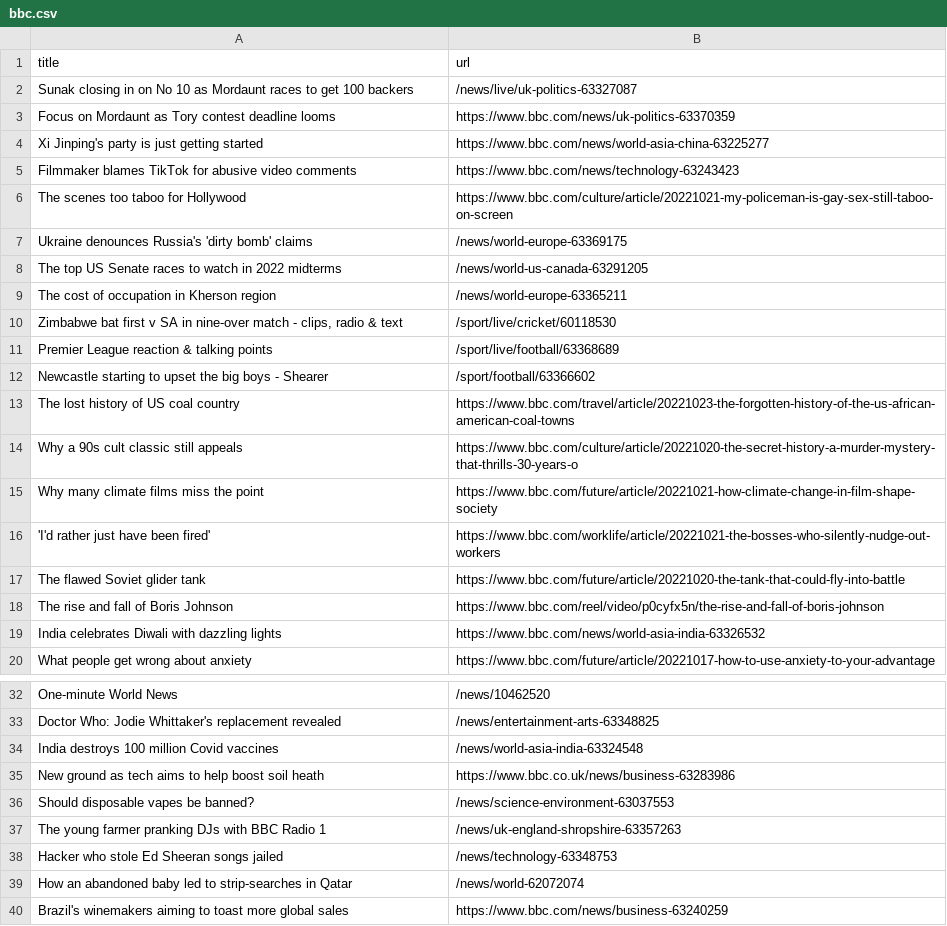
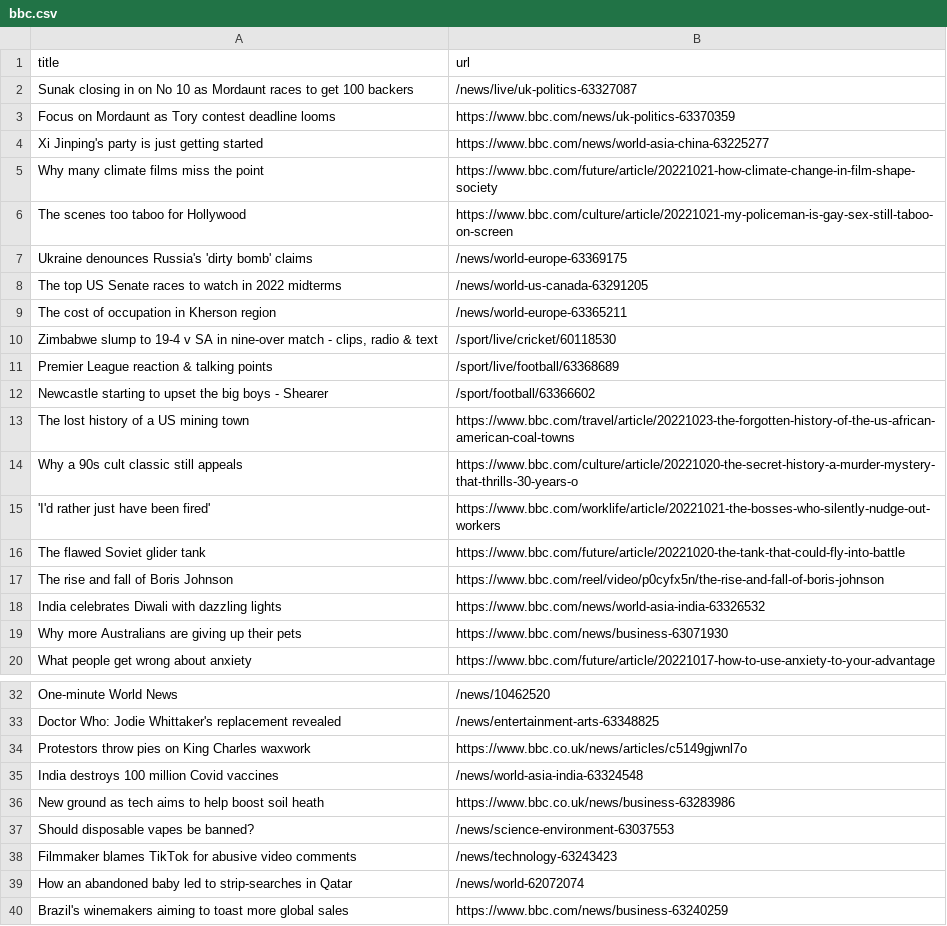
Before and after one commit to yikchun-l/bbc-scraper-tutorial, a CSV file: bbc.csv, drawn as a sheet; only a part is shown, gaps mark what is left out.

```diff
--- a/bbc.csv
+++ b/bbc.csv
@@ -4,3 +4,3 @@ Focus on Mordaunt as Tory contest deadline looms,https://www.bbc.com/news/uk-pol
 Xi Jinping's party is just getting started,https://www.bbc.com/news/world-asia-china-63225277
-Filmmaker blames TikTok for abusive video comments,https://www.bbc.com/news/technology-63243423
+Why many climate films miss the point,https://www.bbc.com/future/article/20221021-how-climate-change-in-film-shape-society
 The scenes too taboo for Hollywood,https://www.bbc.com/culture/article/20221021-my-policeman-is-gay-sex-still-taboo-on-screen
@@ -9,8 +9,7 @@ The top US Senate races to watch in 2022 midterms,/news/world-us-canada-63291205
 The cost of occupation in Kherson region,/news/world-europe-63365211
-"Zimbabwe bat first v SA in nine-over match - clips, radio & text",/sport/live/cricket/60118530
+"Zimbabwe slump to 19-4 v SA in nine-over match - clips, radio & text",/sport/live/cricket/60118530
 Premier League reaction & talking points,/sport/live/football/63368689
 Newcastle starting to upset the big boys - Shearer,/sport/football/63366602
-The lost history of US coal country,https://www.bbc.com/travel/article/20221023-the-forgotten-history-of-the-us-african-american-coal-towns
+The lost history of a US mining town,https://www.bbc.com/travel/article/20221023-the-forgotten-history-of-the-us-african-american-coal-towns
 Why a 90s cult classic still appeals,https://www.bbc.com/culture/article/20221020-the-secret-history-a-murder-mystery-that-thrills-30-years-o
-Why many climate films miss the point,https://www.bbc.com/future/article/20221021-how-climate-change-in-film-shape-society
 'I'd rather just have been fired',https://www.bbc.com/worklife/article/20221021-the-bosses-who-silently-nudge-out-workers
@@ -19,2 +18,3 @@ The rise and fall of Boris Johnson,https://www.bbc.com/reel/video/p0cyfx5n/the-r
 India celebrates Diwali with dazzling lights,https://www.bbc.com/news/world-asia-india-63326532
+Why more Australians are giving up their pets,https://www.bbc.com/news/business-63071930
 What people get wrong about anxiety,https://www.bbc.com/future/article/20221017-how-to-use-anxiety-to-your-advantage
@@ -33,2 +33,3 @@ One-minute World News,/news/10462520
 Doctor Who: Jodie Whittaker's replacement revealed,/news/entertainment-arts-63348825
+Protestors throw pies on King Charles waxwork,https://www.bbc.co.uk/news/articles/c5149gjwnl7o
 India destroys 100 million Covid vaccines,/news/world-asia-india-63324548
@@ -36,4 +37,3 @@ New ground as tech aims to help boost soil heath,https://www.bbc.co.uk/news/busi
 Should disposable vapes be banned?,/news/science-environment-63037553
-The young farmer pranking DJs with BBC Radio 1,/news/uk-england-shropshire-63357263
-Hacker who stole Ed Sheeran songs jailed,/news/technology-63348753
+Filmmaker blames TikTok for abusive video comments,/news/technology-63243423
 How an abandoned baby led to strip-searches in Qatar,/news/world-62072074
```
